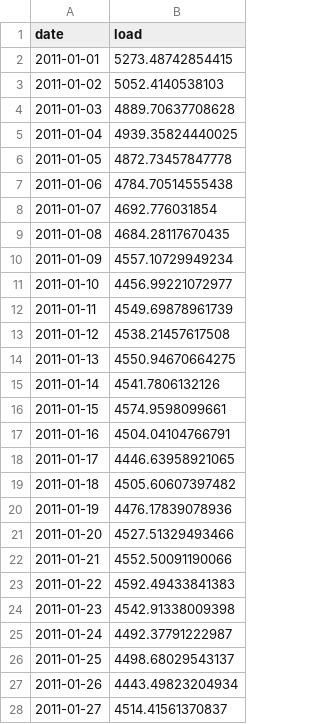
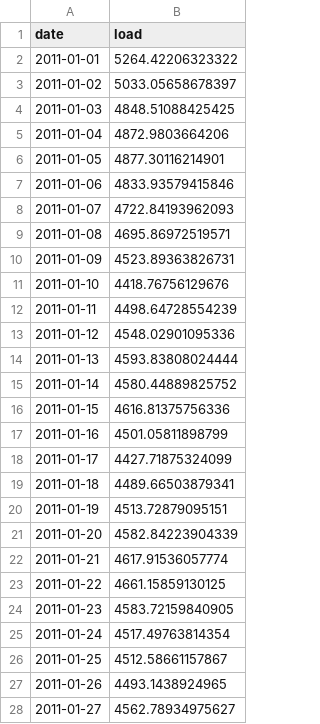
Before and after one commit to yuxiang87/KarenYuxiang_ENV790_TSA_Competition_S2023, a CSV file: Competition/Data/Neural.Network.Forecast.22.seed1234.csv, drawn as a sheet; only a part is shown; the diff covers the shown part only.

```diff
--- a/Competition/Data/Neural.Network.Forecast.22.seed1234.csv
+++ b/Competition/Data/Neural.Network.Forecast.22.seed1234.csv
@@ -1,28 +1,28 @@
 "date","load"
-2011-01-01,5273.48742854415
-2011-01-02,5052.4140538103
-2011-01-03,4889.70637708628
-2011-01-04,4939.35824440025
-2011-01-05,4872.73457847778
-2011-01-06,4784.70514555438
-2011-01-07,4692.776031854
-2011-01-08,4684.28117670435
-2011-01-09,4557.10729949234
-2011-01-10,4456.99221072977
-2011-01-11,4549.69878961739
-2011-01-12,4538.21457617508
-2011-01-13,4550.94670664275
-2011-01-14,4541.7806132126
-2011-01-15,4574.9598099661
-2011-01-16,4504.04104766791
-2011-01-17,4446.63958921065
-2011-01-18,4505.60607397482
-2011-01-19,4476.17839078936
-2011-01-20,4527.51329493466
-2011-01-21,4552.50091190066
-2011-01-22,4592.49433841383
-2011-01-23,4542.91338009398
-2011-01-24,4492.37791222987
-2011-01-25,4498.68029543137
-2011-01-26,4443.49823204934
-2011-01-27,4514.41561370837
+2011-01-01,5264.42206323322
+2011-01-02,5033.05658678397
+2011-01-03,4848.51088425425
+2011-01-04,4872.9803664206
+2011-01-05,4877.30116214901
+2011-01-06,4833.93579415846
+2011-01-07,4722.84193962093
+2011-01-08,4695.86972519571
+2011-01-09,4523.89363826731
+2011-01-10,4418.76756129676
+2011-01-11,4498.64728554239
+2011-01-12,4548.02901095336
+2011-01-13,4593.83808024444
+2011-01-14,4580.44889825752
+2011-01-15,4616.81375756336
+2011-01-16,4501.05811898799
+2011-01-17,4427.71875324099
+2011-01-18,4489.66503879341
+2011-01-19,4513.72879095151
+2011-01-20,4582.84223904339
+2011-01-21,4617.91536057774
+2011-01-22,4661.15859130125
+2011-01-23,4583.72159840905
+2011-01-24,4517.49763814354
+2011-01-25,4512.58661157867
+2011-01-26,4493.1438924965
+2011-01-27,4562.78934975627
```
Also changed, not shown: 32 edited cells elsewhere in this file, Competition/Data/Neural.Network.Forecast.2.csv, Competition/Data/Neural.Network.Forecast.csv, 3 other files.
